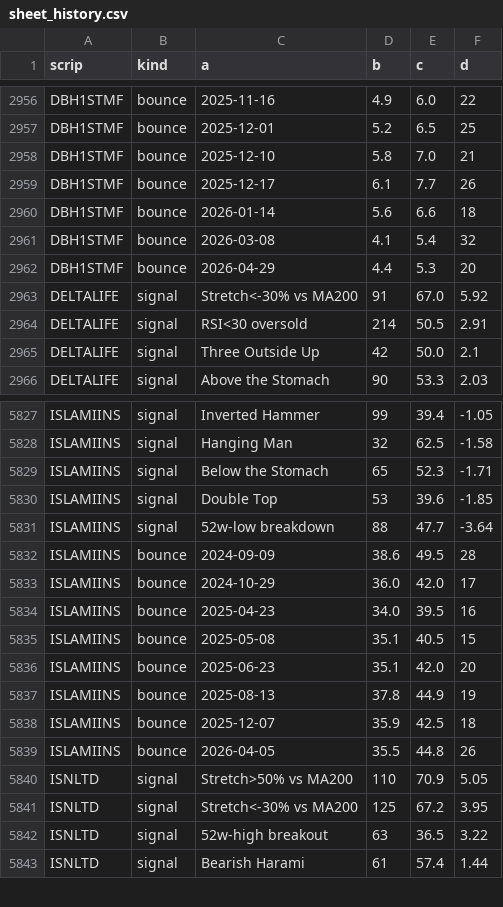
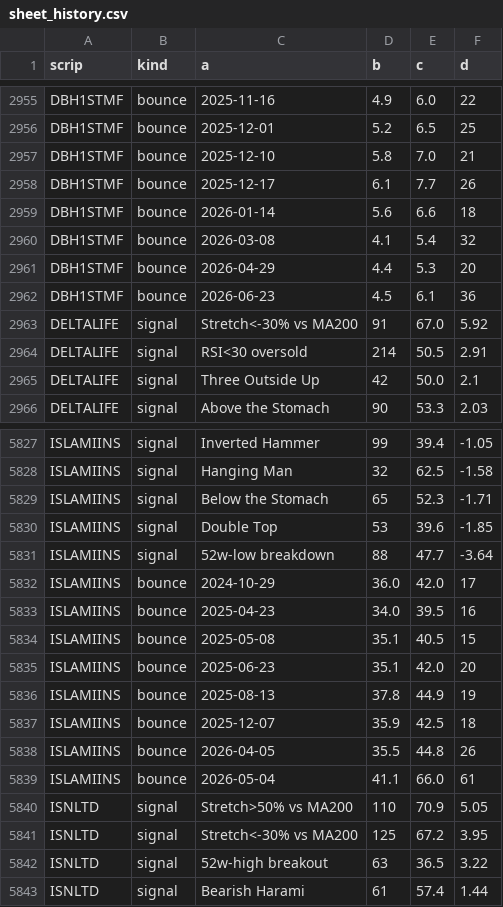
Before and after one commit to farhadh35/dse-guide, a CSV file: sheet_history.csv, drawn as a sheet; only a part is shown, gaps mark what is left out; the diff covers the shown part only.

```diff
--- a/sheet_history.csv
+++ b/sheet_history.csv
@@ -2962,2 +2961,3 @@ DBH1STMF,bounce,2026-03-08,4.1,5.4,32
 DBH1STMF,bounce,2026-04-29,4.4,5.3,20
+DBH1STMF,bounce,2026-06-23,4.5,6.1,36
 DELTALIFE,signal,Stretch<-30% vs MA200,91,67.0,5.92
@@ -5831,3 +5831,2 @@ ISLAMIINS,signal,Double Top,53,39.6,-1.85
 ISLAMIINS,signal,52w-low breakdown,88,47.7,-3.64
-ISLAMIINS,bounce,2024-09-09,38.6,49.5,28
 ISLAMIINS,bounce,2024-10-29,36.0,42.0,17
@@ -5839,2 +5838,3 @@ ISLAMIINS,bounce,2025-12-07,35.9,42.5,18
 ISLAMIINS,bounce,2026-04-05,35.5,44.8,26
+ISLAMIINS,bounce,2026-05-04,41.1,66.0,61
 ISNLTD,signal,Stretch>50% vs MA200,110,70.9,5.05
```
Also changed, not shown: 2 added rows and 3 removed rows elsewhere in this file, sheet_data.csv, 19 other files.
